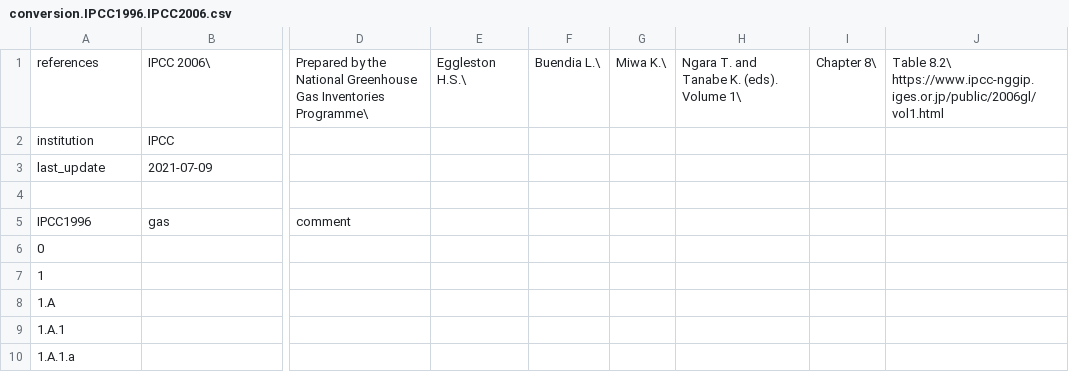
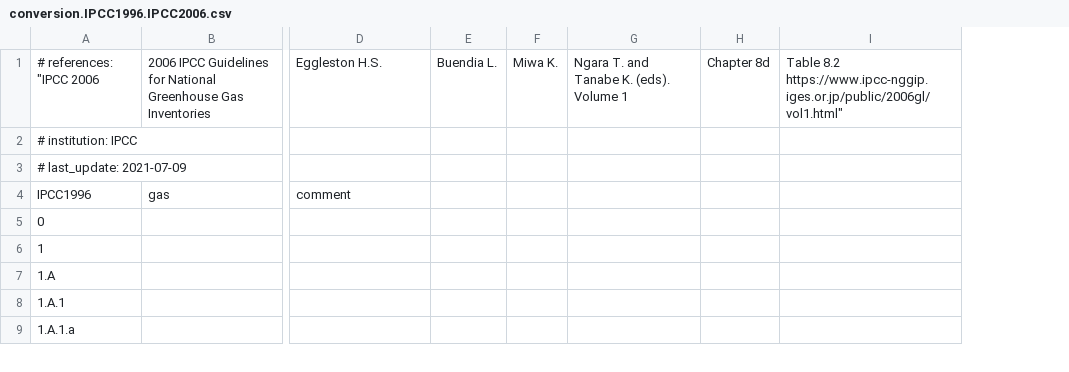
Before and after one commit to primap-community/climate_categories, a CSV file: climate_categories/data/conversion.IPCC1996.IPCC2006.csv, drawn as a sheet; only a part is shown, gaps mark what is left out; removed rows and columns are numbered as before the commit, all else as after; rows hold the shown columns only; the diff names each change by its address in the sheet, - before the commit and + after, or states it on an @@ line.

Commit message:
Use commented lines of YAML as conversion metadata format

```diff
--- a/climate_categories/data/conversion.IPCC1996.IPCC2006.csv
+++ b/climate_categories/data/conversion.IPCC1996.IPCC2006.csv
-column E, empty
-column F, empty
-column G, empty
-column H, empty
-column I, empty
-column J, empty
+column E, row 1: Buendia L.
+column F, row 1: Miwa K.
+column G, row 1: Ngara T. and Tanabe K. (eds). Volume 1
+column H, row 1: Chapter 8d
+column I, row 1: Table 8.2 https://www.ipcc-nggip.iges.or.jp/public/2006gl/vol1.html"
-row 1: references | IPCC 2006\ | Prepared by the National Greenhouse Gas Inventories Programme\ | Eggleston H.S.\ | Buendia L.\ | Miwa K.\ | Ngara T. and Tanabe K. (eds). Volume 1\ | Chapter 8\ | Table 8.2\ https://www.ipcc-nggip.iges.or.jp/public/2006gl/vol1.html
-row 2: institution | IPCC
-row 3: last_update | 2021-07-09
-row 1: (empty)
+row 1: # references: "IPCC 2006 | 2006 IPCC Guidelines for National Greenhouse Gas Inventories | Eggleston H.S. | Buendia L. | Miwa K. | Ngara T. and Tanabe K. (eds). Volume 1 | Chapter 8d | Table 8.2 https://www.ipcc-nggip.iges.or.jp/public/2006gl/vol1.html"
+row 2: # institution: IPCC
+row 3: # last_update: 2021-07-09
```
Also changed, not shown: 6 other files.
